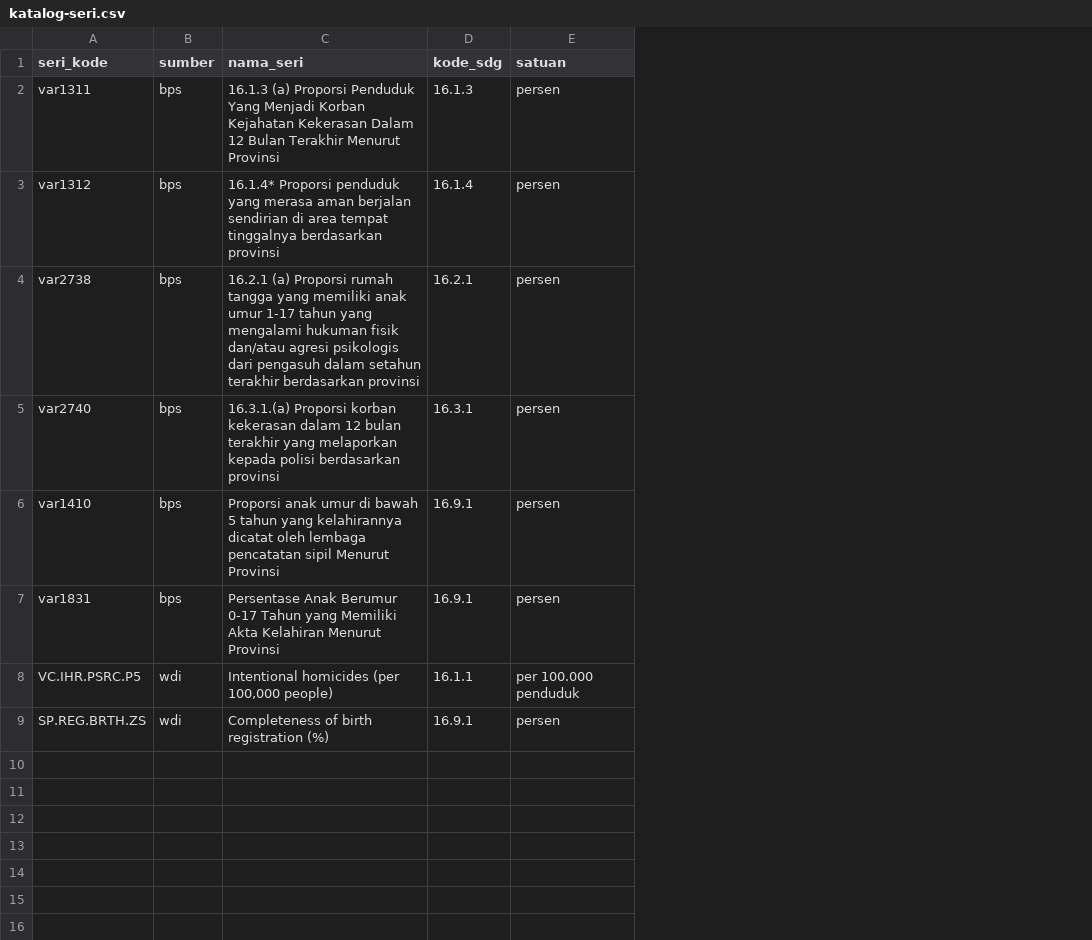
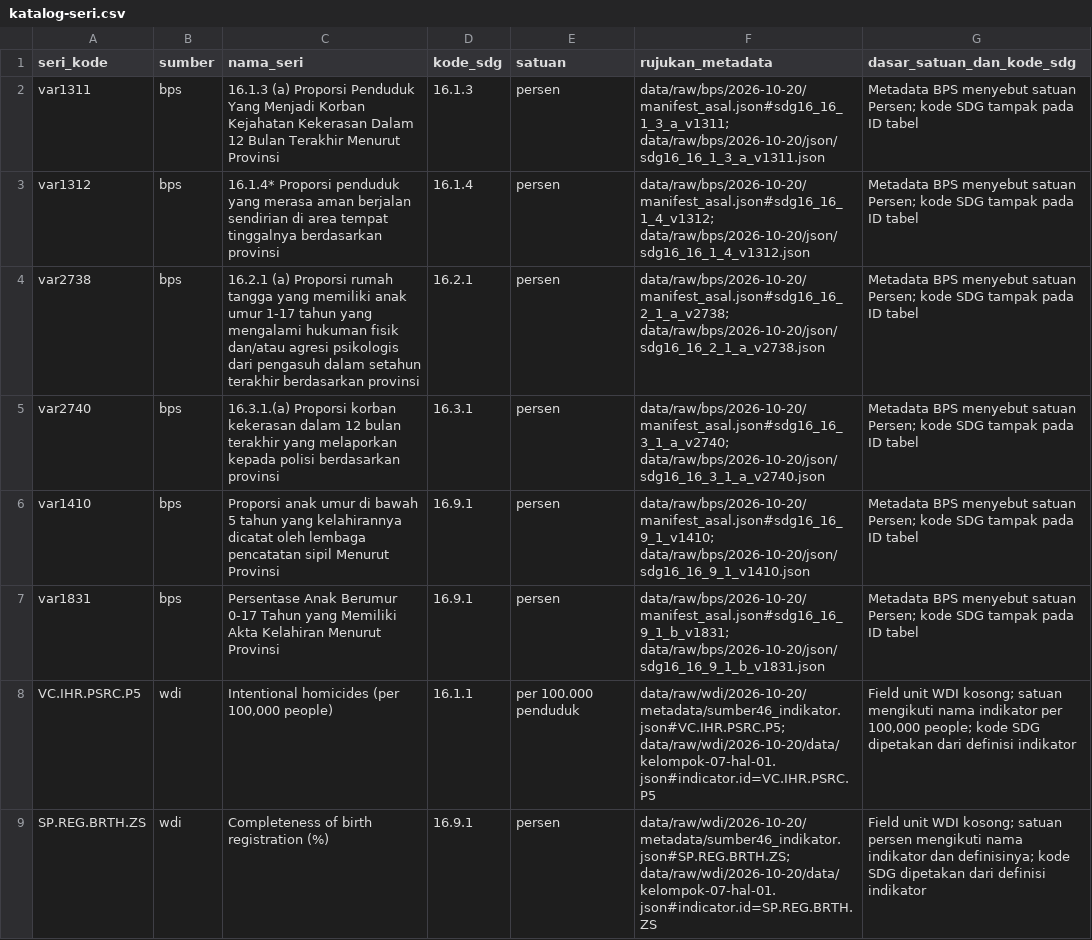
Before and after one commit to rozakramdani/capstone-dw-2026-k21-kadalterbang, a CSV file: data/katalog-seri.csv, drawn as a sheet; the diff names each change by its address in the sheet, - before the commit and + after, or states it on an @@ line.

```diff
--- a/data/katalog-seri.csv
+++ b/data/katalog-seri.csv
+column F (rujukan_metadata), rows 2-9: data/raw/bps/2026-10-20/manifest_asal.json#sdg16_16_1_3_a_v1311; data/raw/bps/2026-10-20/json/sdg16_16_1_3_a_v1311.json | data/raw/bps/2026-10-20/manifest_asal.json#sdg16_16_1_4_v1312; data/raw/bps/2026-10-20/json/sdg16_16_1_4_v1312.json | data/raw/bps/2026-10-20/manifest_asal.json#sdg16_16_2_1_a_v2738; data/raw/bps/2026-10-20/json/sdg16_16_2_1_a_v2738.json | data/raw/bps/2026-10-20/manifest_asal.json#sdg16_16_3_1_a_v2740; data/raw/bps/2026-10-20/json/sdg16_16_3_1_a_v2740.json | data/raw/bps/2026-10-20/manifest_asal.json#sdg16_16_9_1_v1410; data/raw/bps/2026-10-20/json/sdg16_16_9_1_v1410.json | data/raw/bps/2026-10-20/manifest_asal.json#sdg16_16_9_1_b_v1831; data/raw/bps/2026-10-20/json/sdg16_16_9_1_b_v1831.json | data/raw/wdi/2026-10-20/metadata/sumber46_indikator.json#VC.IHR.PSRC.P5; data/raw/wdi/2026-10-20/data/kelompok-07-hal-01.json#indicator.id=VC.IHR.PSRC.P5 | data/raw/wdi/2026-10-20/metadata/sumber46_indikator.json#SP.REG.BRTH.ZS; data/raw/wdi/2026-10-20/data/kelompok-07-hal-01.json#indicator.id=SP.REG.BRTH.ZS
+column G (dasar_satuan_dan_kode_sdg), rows 2-9: Metadata BPS menyebut satuan Persen; kode SDG tampak pada ID tabel | Metadata BPS menyebut satuan Persen; kode SDG tampak pada ID tabel | Metadata BPS menyebut satuan Persen; kode SDG tampak pada ID tabel | Metadata BPS menyebut satuan Persen; kode SDG tampak pada ID tabel | Metadata BPS menyebut satuan Persen; kode SDG tampak pada ID tabel | Metadata BPS menyebut satuan Persen; kode SDG tampak pada ID tabel | Field unit WDI kosong; satuan mengikuti nama indikator per 100,000 people; kode SDG dipetakan dari definisi indikator | Field unit WDI kosong; satuan persen mengikuti nama indikator dan definisinya; kode SDG dipetakan dari definisi indikator
```
Also changed, not shown: 2 other files.
